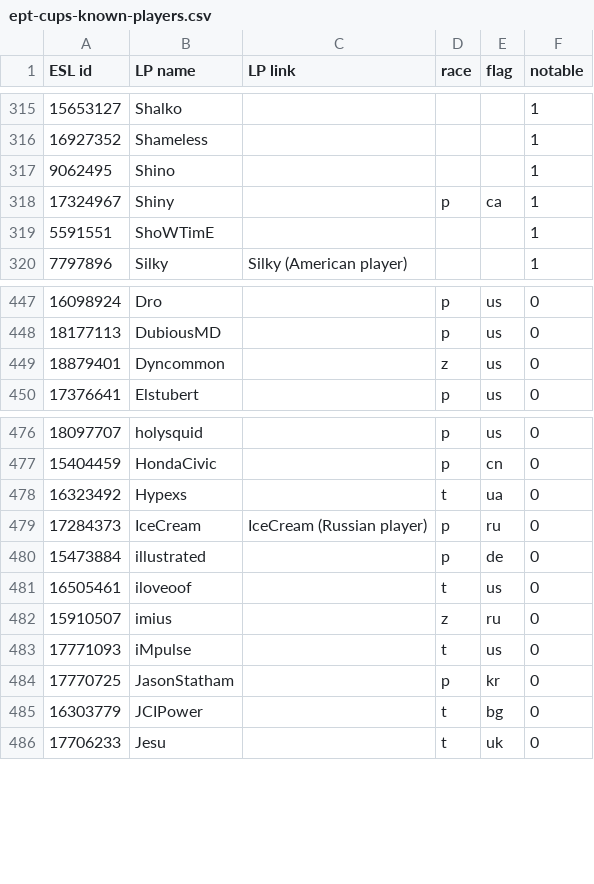
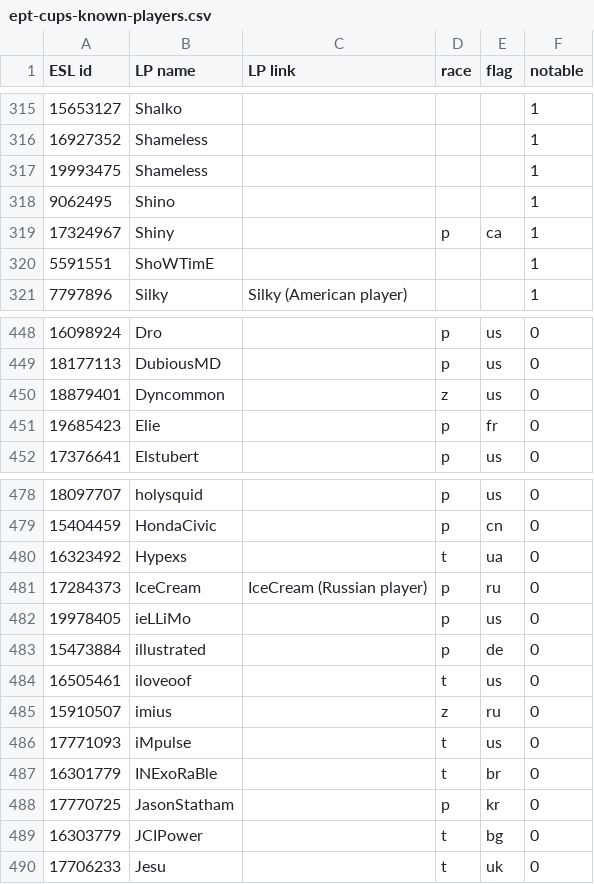
Before and after one commit to Steap/liquipedia-scripts, a CSV file: liquipedia_scripts/data/ept-cups-known-players.csv, drawn as a sheet; only a part is shown, gaps mark what is left out.

Commit message:
Known players: add Shameless, Elie, ieLLiMo and INExoRaBle

```diff
--- a/liquipedia_scripts/data/ept-cups-known-players.csv
+++ b/liquipedia_scripts/data/ept-cups-known-players.csv
@@ -316,2 +316,3 @@ ESL id,LP name,LP link,race,flag,notable
 16927352,Shameless,,,,1
+19993475,Shameless,,,,1
 9062495,Shino,,,,1
@@ -449,2 +450,3 @@ ESL id,LP name,LP link,race,flag,notable
 18879401,Dyncommon,,z,us,0
+19685423,Elie,,p,fr,0
 17376641,Elstubert,,p,us,0
@@ -479,2 +481,3 @@ ESL id,LP name,LP link,race,flag,notable
 17284373,IceCream,IceCream (Russian player),p,ru,0
+19978405,ieLLiMo,,p,us,0
 15473884,illustrated,,p,de,0
@@ -483,2 +486,3 @@ ESL id,LP name,LP link,race,flag,notable
 17771093,iMpulse,,t,us,0
+16301779,INExoRaBle,,t,br,0
 17770725,JasonStatham,,p,kr,0
```
